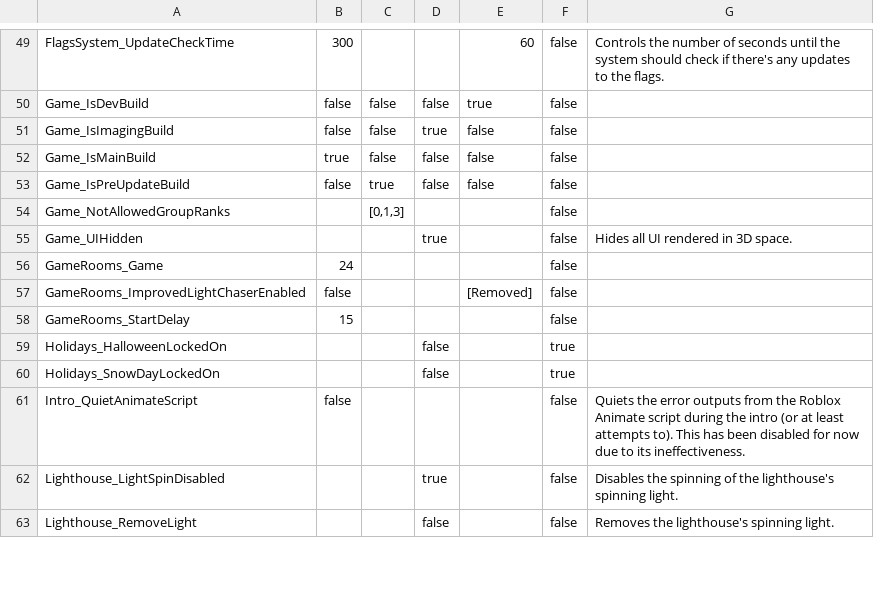
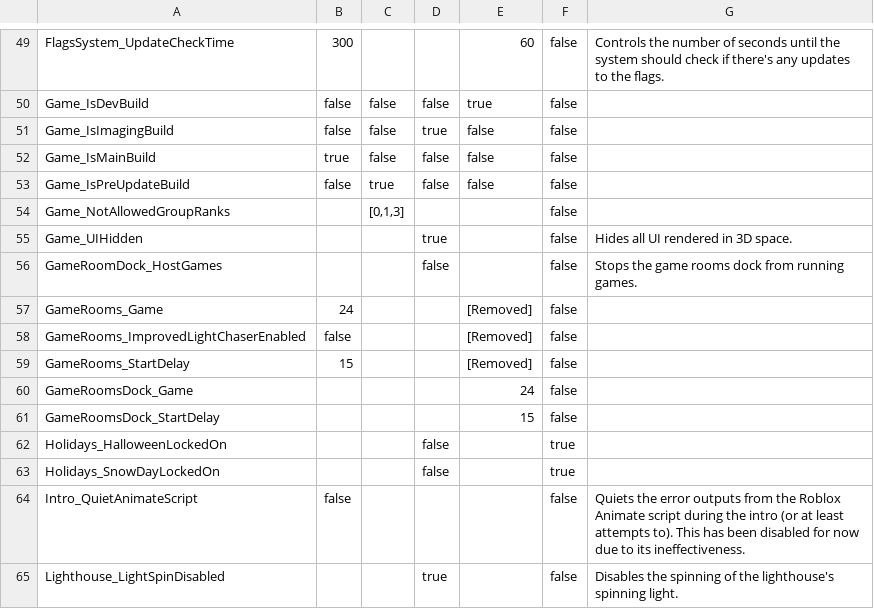
Before and after one commit to BOBDevStudio/RBAP-Flags, a CSV file: Flags.csv, drawn as a sheet; only a part is shown, gaps mark what is left out; the shorter side is filled out with more unchanged rows.

Commit message:
Added flag: GameRoomDock_HostGames

```diff
--- a/Flags.csv
+++ b/Flags.csv
@@ -55,5 +55,8 @@ Game_NotAllowedGroupRanks,,"[0,1,3]",,,false,
 Game_UIHidden,,,true,,false,Hides all UI rendered in 3D space.
-GameRooms_Game,24,,,,false,
+GameRoomDock_HostGames,,,false,,false,Stops the game rooms dock from running games.
+GameRooms_Game,24,,,[Removed],false,
 GameRooms_ImprovedLightChaserEnabled,false,,,[Removed],false,
-GameRooms_StartDelay,15,,,,false,
+GameRooms_StartDelay,15,,,[Removed],false,
+GameRoomsDock_Game,,,,24,false,
+GameRoomsDock_StartDelay,,,,15,false,
 Holidays_HalloweenLockedOn,,,false,,true,
```
Also changed, not shown: 13 other files.
